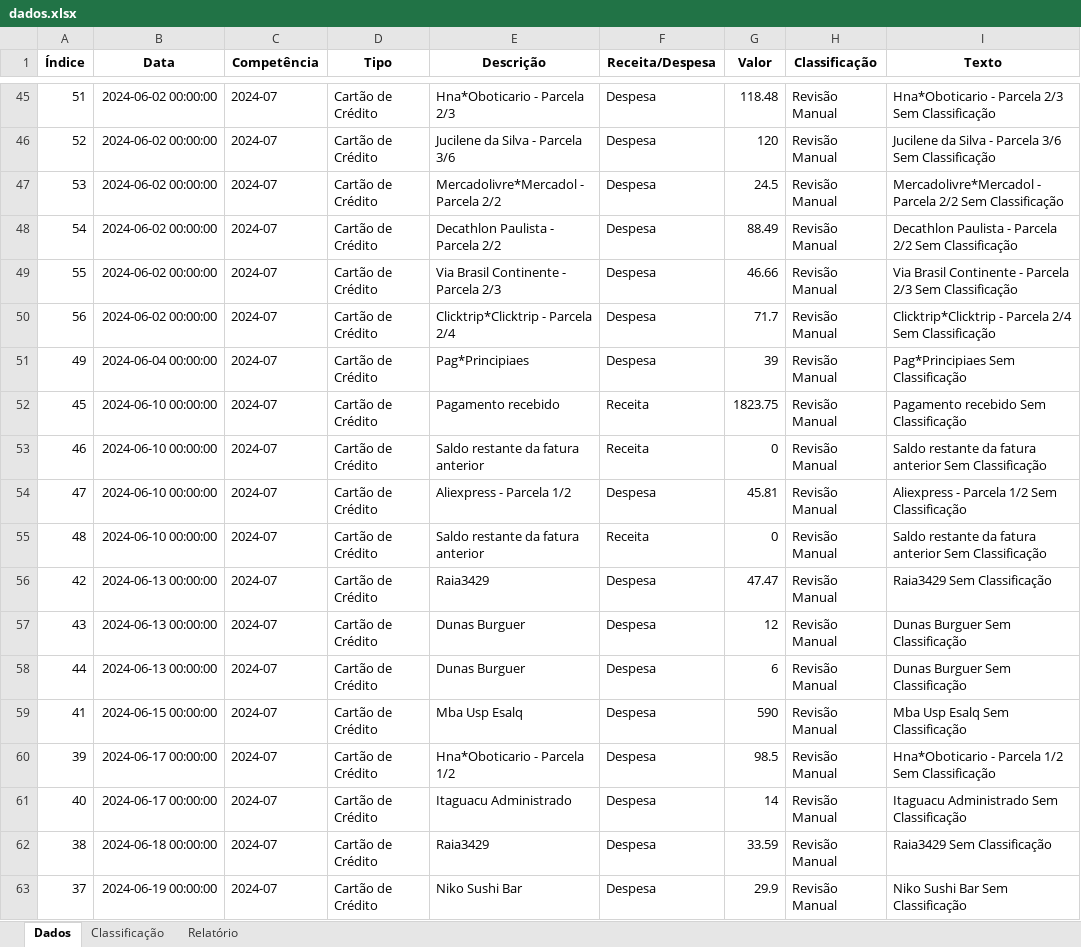
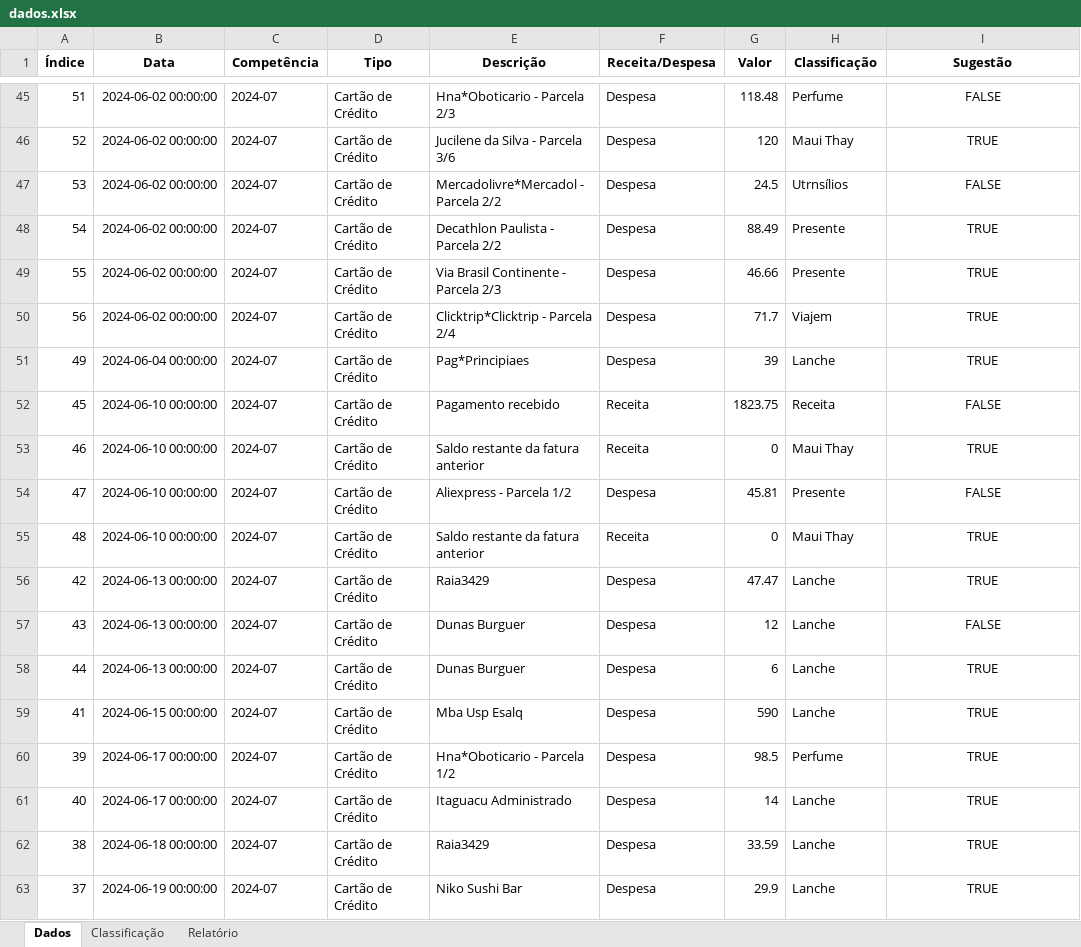
Before and after one commit to rodrikmenezes/MinhasFinancas, an Excel workbook: dados.xlsx, sheet Dados, drawn as a sheet; only a part is shown, gaps mark what is left out; values as stored, in another font and other column widths than the file's, no borders; the diff covers the shown part only; the diff names each change by its address in the sheet, - before the commit and + after, or states it on an @@ line.

```diff
--- a/dados.xlsx (sheet Dados)
+++ b/dados.xlsx (sheet Dados)
-I1: Texto
+I1: Sugestão
-H45 (Classificação): Revisão Manual
+H45 (Classificação): Perfume
-I45:I63 alignment: left
+I45:I63 alignment: center
-I45 (Sugestão): Hna*Oboticario - Parcela 2/3 Sem Classificação
+I45 (Sugestão): FALSE
-H46 (Classificação): Revisão Manual
+H46 (Classificação): Maui Thay
-I46 (Sugestão): Jucilene da Silva - Parcela 3/6 Sem Classificação
+I46 (Sugestão): TRUE
-H47 (Classificação): Revisão Manual
+H47 (Classificação): Utrnsílios
-I47 (Sugestão): Mercadolivre*Mercadol - Parcela 2/2 Sem Classificação
+I47 (Sugestão): FALSE
-H48:H49 (Classificação): Revisão Manual
+H48:H49 (Classificação): Presente
-I48 (Sugestão): Decathlon Paulista - Parcela 2/2 Sem Classificação
+I48 (Sugestão): TRUE
-I49 (Sugestão): Via Brasil Continente - Parcela 2/3 Sem Classificação
+I49 (Sugestão): TRUE
-H50 (Classificação): Revisão Manual
+H50 (Classificação): Viajem
-I50 (Sugestão): Clicktrip*Clicktrip - Parcela 2/4 Sem Classificação
+I50 (Sugestão): TRUE
-H51 (Classificação): Revisão Manual
+H51 (Classificação): Lanche
-I51 (Sugestão): Pag*Principiaes Sem Classificação
+I51 (Sugestão): TRUE
-H52 (Classificação): Revisão Manual
+H52 (Classificação): Receita
-I52 (Sugestão): Pagamento recebido Sem Classificação
+I52 (Sugestão): FALSE
-H53 (Classificação): Revisão Manual
+H53 (Classificação): Maui Thay
-I53 (Sugestão): Saldo restante da fatura anterior Sem Classificação
+I53 (Sugestão): TRUE
-H54 (Classificação): Revisão Manual
+H54 (Classificação): Presente
-I54 (Sugestão): Aliexpress - Parcela 1/2 Sem Classificação
+I54 (Sugestão): FALSE
-H55 (Classificação): Revisão Manual
+H55 (Classificação): Maui Thay
-I55 (Sugestão): Saldo restante da fatura anterior Sem Classificação
+I55 (Sugestão): TRUE
-H56:H59 (Classificação): Revisão Manual
+H56:H59 (Classificação): Lanche
-I56 (Sugestão): Raia3429 Sem Classificação
+I56 (Sugestão): TRUE
-I57 (Sugestão): Dunas Burguer Sem Classificação
+I57 (Sugestão): FALSE
-I58 (Sugestão): Dunas Burguer Sem Classificação
+I58 (Sugestão): TRUE
-I59 (Sugestão): Mba Usp Esalq Sem Classificação
+I59 (Sugestão): TRUE
-H60 (Classificação): Revisão Manual
+H60 (Classificação): Perfume
-I60 (Sugestão): Hna*Oboticario - Parcela 1/2 Sem Classificação
+I60 (Sugestão): TRUE
-H61:H63 (Classificação): Revisão Manual
+H61:H63 (Classificação): Lanche
-I61 (Sugestão): Itaguacu Administrado Sem Classificação
+I61 (Sugestão): TRUE
-I62 (Sugestão): Raia3429 Sem Classificação
+I62 (Sugestão): TRUE
-I63 (Sugestão): Niko Sushi Bar Sem Classificação
+I63 (Sugestão): TRUE
```
Also changed, not shown: 485 edited cells and cell formats elsewhere in this sheet, sheet Classificação, 5 other files.
